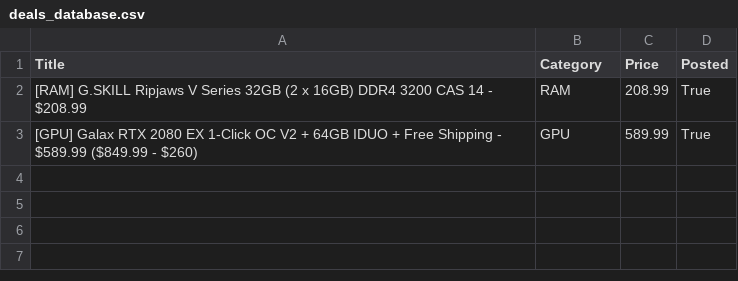
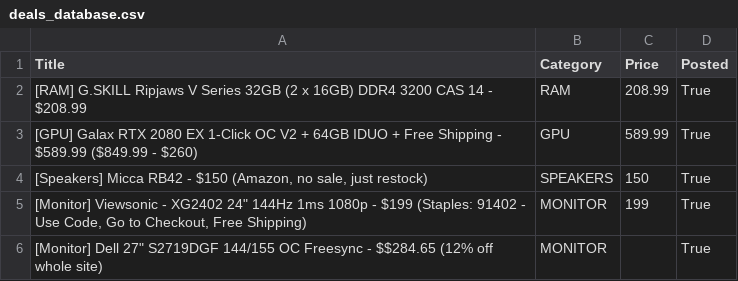
Before and after one commit to Renzzo98/DailyDealRedditBot, a CSV file: PC-Deals/deals_database.csv, drawn as a sheet; the diff names each change by its address in the sheet, - before the commit and + after, or states it on an @@ line.

Commit message:
Modified the main script. No longer asks for input, and calls upon rising, hot and new category

```diff
--- a/PC-Deals/deals_database.csv
+++ b/PC-Deals/deals_database.csv
+row 4: [Speakers] Micca RB42 - $150 (Amazon, no sale, just restock) | SPEAKERS | 150 | True
+row 5: [Monitor] Viewsonic - XG2402 24" 144Hz 1ms 1080p - $199 (Staples: 91402 - Use Code, Go to Checkout, Free Shipping) | MONITOR | 199 | True
+row 6: [Monitor] Dell 27" S2719DGF 144/155 OC Freesync - $$284.65 (12% off whole site) | MONITOR |  | True
```
Also changed, not shown: 4 other files.
